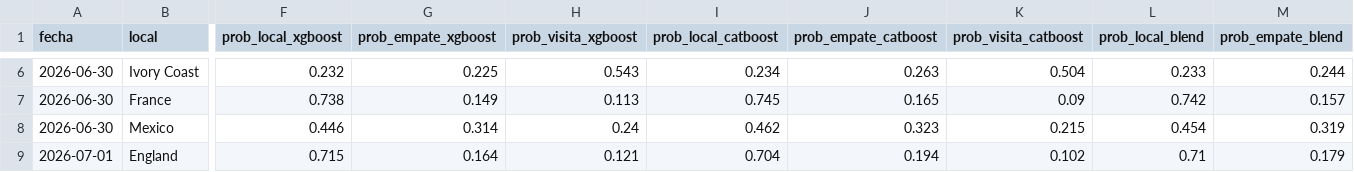
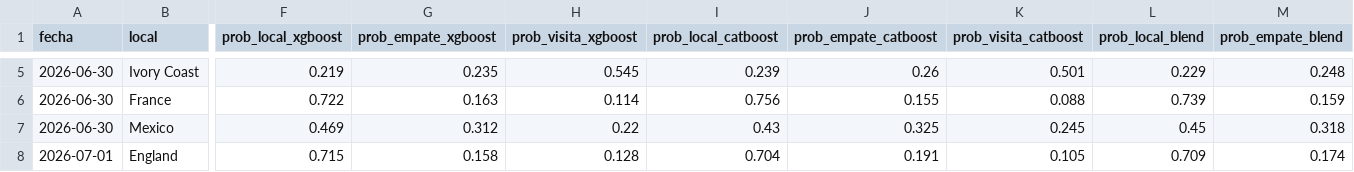
Before and after one commit to Josuegarciaseb/predictWC, a CSV file: outputs/predicciones_fase3_xgboost_catboost.csv, drawn as a sheet; only a part is shown, gaps mark what is left out; addresses are those after the commit; the diff covers the shown part only; the diff names each change by its address in the sheet, - before the commit and + after, or states it on an @@ line.

```diff
--- a/outputs/predicciones_fase3_xgboost_catboost.csv
+++ b/outputs/predicciones_fase3_xgboost_catboost.csv
-F5 (prob_local_xgboost): 0.232
+F5 (prob_local_xgboost): 0.219
-G5 (prob_empate_xgboost): 0.225
+G5 (prob_empate_xgboost): 0.235
-H5 (prob_visita_xgboost): 0.543
+H5 (prob_visita_xgboost): 0.545
-I5 (prob_local_catboost): 0.234
+I5 (prob_local_catboost): 0.239
-J5 (prob_empate_catboost): 0.263
+J5 (prob_empate_catboost): 0.26
-K5 (prob_visita_catboost): 0.504
+K5 (prob_visita_catboost): 0.501
-L5 (prob_local_blend): 0.233
+L5 (prob_local_blend): 0.229
-M5 (prob_empate_blend): 0.244
+M5 (prob_empate_blend): 0.248
-F6 (prob_local_xgboost): 0.738
+F6 (prob_local_xgboost): 0.722
-G6 (prob_empate_xgboost): 0.149
+G6 (prob_empate_xgboost): 0.163
-H6 (prob_visita_xgboost): 0.113
+H6 (prob_visita_xgboost): 0.114
-I6 (prob_local_catboost): 0.745
+I6 (prob_local_catboost): 0.756
-J6 (prob_empate_catboost): 0.165
+J6 (prob_empate_catboost): 0.155
-K6 (prob_visita_catboost): 0.09
+K6 (prob_visita_catboost): 0.088
-L6 (prob_local_blend): 0.742
+L6 (prob_local_blend): 0.739
-M6 (prob_empate_blend): 0.157
+M6 (prob_empate_blend): 0.159
-F7 (prob_local_xgboost): 0.446
+F7 (prob_local_xgboost): 0.469
-G7 (prob_empate_xgboost): 0.314
+G7 (prob_empate_xgboost): 0.312
-H7 (prob_visita_xgboost): 0.24
+H7 (prob_visita_xgboost): 0.22
-I7 (prob_local_catboost): 0.462
+I7 (prob_local_catboost): 0.43
-J7 (prob_empate_catboost): 0.323
+J7 (prob_empate_catboost): 0.325
-K7 (prob_visita_catboost): 0.215
+K7 (prob_visita_catboost): 0.245
-L7 (prob_local_blend): 0.454
+L7 (prob_local_blend): 0.45
-M7 (prob_empate_blend): 0.319
+M7 (prob_empate_blend): 0.318
-G8 (prob_empate_xgboost): 0.164
+G8 (prob_empate_xgboost): 0.158
-H8 (prob_visita_xgboost): 0.121
+H8 (prob_visita_xgboost): 0.128
-J8 (prob_empate_catboost): 0.194
+J8 (prob_empate_catboost): 0.191
-K8 (prob_visita_catboost): 0.102
+K8 (prob_visita_catboost): 0.105
-L8 (prob_local_blend): 0.71
+L8 (prob_local_blend): 0.709
-M8 (prob_empate_blend): 0.179
+M8 (prob_empate_blend): 0.174
```
Also changed, not shown: 1 removed row and 100 edited cells elsewhere in this file, data/processed/partidos_a_predecir.csv, outputs/predicciones_fase1_mundial2026.csv, 27 other files.
